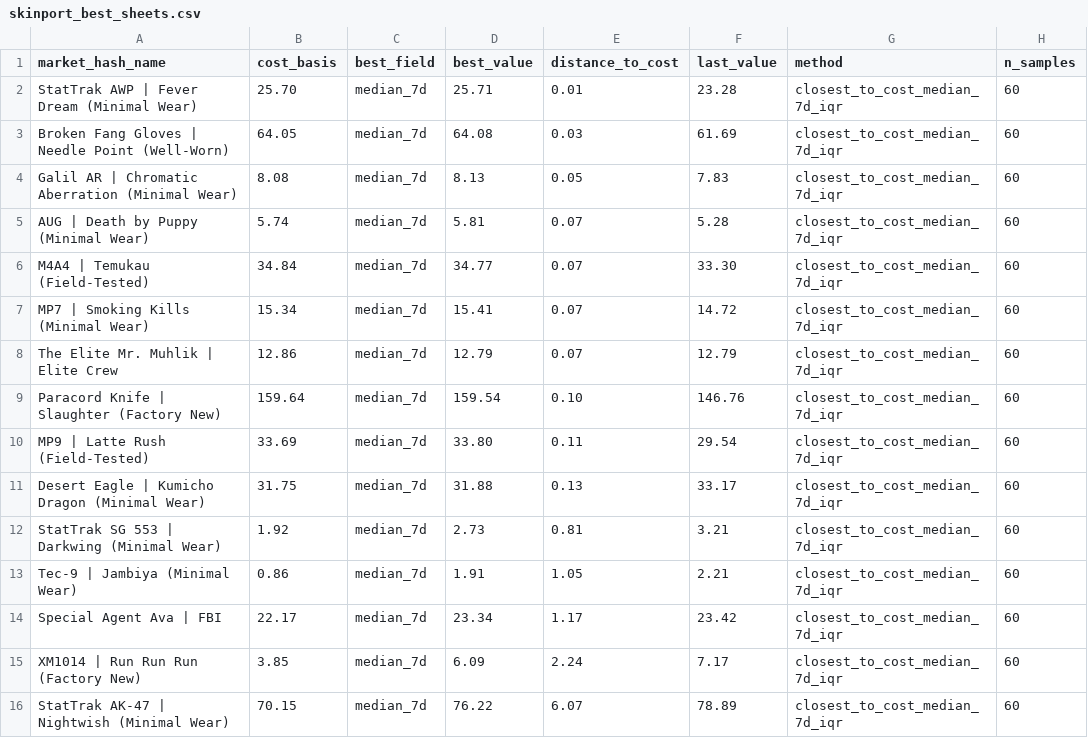
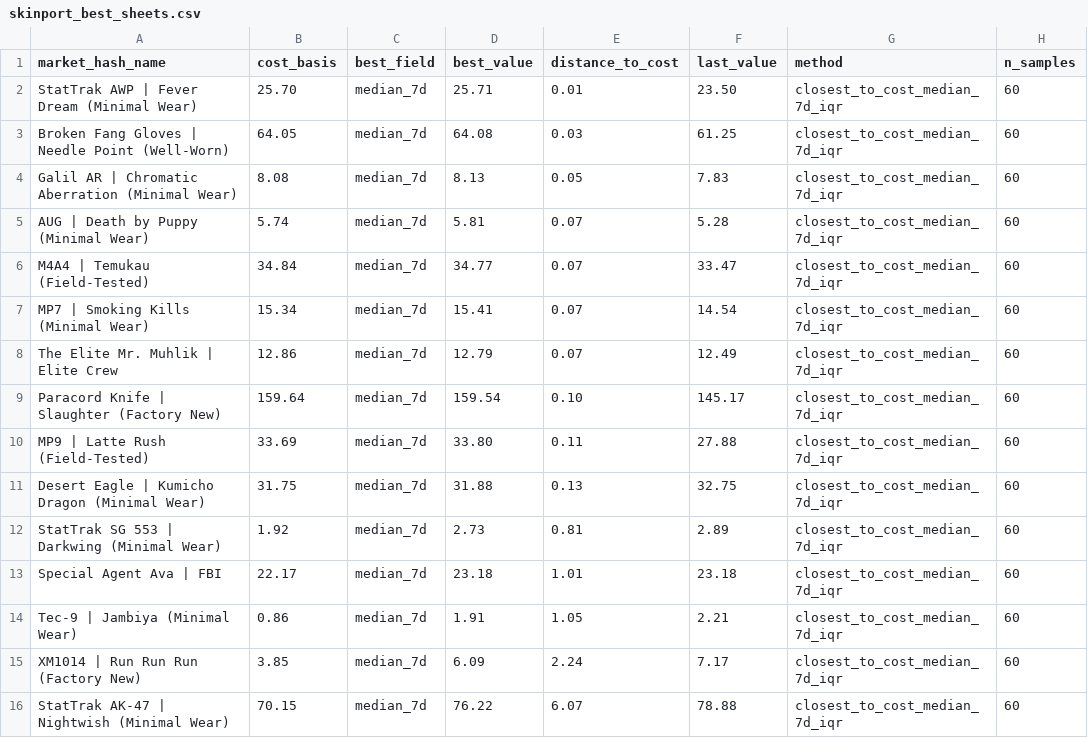
Before and after one commit to jpcarrascom2311-commits/skinport-tracker, a CSV file: skinport_best_sheets.csv, drawn as a sheet.

```diff
--- a/skinport_best_sheets.csv
+++ b/skinport_best_sheets.csv
@@ -1,16 +1,16 @@
 market_hash_name,cost_basis,best_field,best_value,distance_to_cost,last_value,method,n_samples
-StatTrak AWP | Fever Dream (Minimal Wear),25.70,median_7d,25.71,0.01,23.28,closest_to_cost_median_7d_iqr,60
-Broken Fang Gloves | Needle Point (Well-Worn),64.05,median_7d,64.08,0.03,61.69,closest_to_cost_median_7d_iqr,60
+StatTrak AWP | Fever Dream (Minimal Wear),25.70,median_7d,25.71,0.01,23.50,closest_to_cost_median_7d_iqr,60
+Broken Fang Gloves | Needle Point (Well-Worn),64.05,median_7d,64.08,0.03,61.25,closest_to_cost_median_7d_iqr,60
 Galil AR | Chromatic Aberration (Minimal Wear),8.08,median_7d,8.13,0.05,7.83,closest_to_cost_median_7d_iqr,60
 AUG | Death by Puppy (Minimal Wear),5.74,median_7d,5.81,0.07,5.28,closest_to_cost_median_7d_iqr,60
-M4A4 | Temukau (Field-Tested),34.84,median_7d,34.77,0.07,33.30,closest_to_cost_median_7d_iqr,60
-MP7 | Smoking Kills (Minimal Wear),15.34,median_7d,15.41,0.07,14.72,closest_to_cost_median_7d_iqr,60
-The Elite Mr. Muhlik | Elite Crew,12.86,median_7d,12.79,0.07,12.79,closest_to_cost_median_7d_iqr,60
-Paracord Knife | Slaughter (Factory New),159.64,median_7d,159.54,0.10,146.76,closest_to_cost_median_7d_iqr,60
-MP9 | Latte Rush (Field-Tested),33.69,median_7d,33.80,0.11,29.54,closest_to_cost_median_7d_iqr,60
-Desert Eagle | Kumicho Dragon (Minimal Wear),31.75,median_7d,31.88,0.13,33.17,closest_to_cost_median_7d_iqr,60
-StatTrak SG 553 | Darkwing (Minimal Wear),1.92,median_7d,2.73,0.81,3.21,closest_to_cost_median_7d_iqr,60
+M4A4 | Temukau (Field-Tested),34.84,median_7d,34.77,0.07,33.47,closest_to_cost_median_7d_iqr,60
+MP7 | Smoking Kills (Minimal Wear),15.34,median_7d,15.41,0.07,14.54,closest_to_cost_median_7d_iqr,60
+The Elite Mr. Muhlik | Elite Crew,12.86,median_7d,12.79,0.07,12.49,closest_to_cost_median_7d_iqr,60
+Paracord Knife | Slaughter (Factory New),159.64,median_7d,159.54,0.10,145.17,closest_to_cost_median_7d_iqr,60
+MP9 | Latte Rush (Field-Tested),33.69,median_7d,33.80,0.11,27.88,closest_to_cost_median_7d_iqr,60
+Desert Eagle | Kumicho Dragon (Minimal Wear),31.75,median_7d,31.88,0.13,32.75,closest_to_cost_median_7d_iqr,60
+StatTrak SG 553 | Darkwing (Minimal Wear),1.92,median_7d,2.73,0.81,2.89,closest_to_cost_median_7d_iqr,60
+Special Agent Ava | FBI,22.17,median_7d,23.18,1.01,23.18,closest_to_cost_median_7d_iqr,60
 Tec-9 | Jambiya (Minimal Wear),0.86,median_7d,1.91,1.05,2.21,closest_to_cost_median_7d_iqr,60
-Special Agent Ava | FBI,22.17,median_7d,23.34,1.17,23.42,closest_to_cost_median_7d_iqr,60
 XM1014 | Run Run Run (Factory New),3.85,median_7d,6.09,2.24,7.17,closest_to_cost_median_7d_iqr,60
-StatTrak AK-47 | Nightwish (Minimal Wear),70.15,median_7d,76.22,6.07,78.89,closest_to_cost_median_7d_iqr,60
+StatTrak AK-47 | Nightwish (Minimal Wear),70.15,median_7d,76.22,6.07,78.88,closest_to_cost_median_7d_iqr,60
```
Also changed, not shown: skinport_latest.csv.
